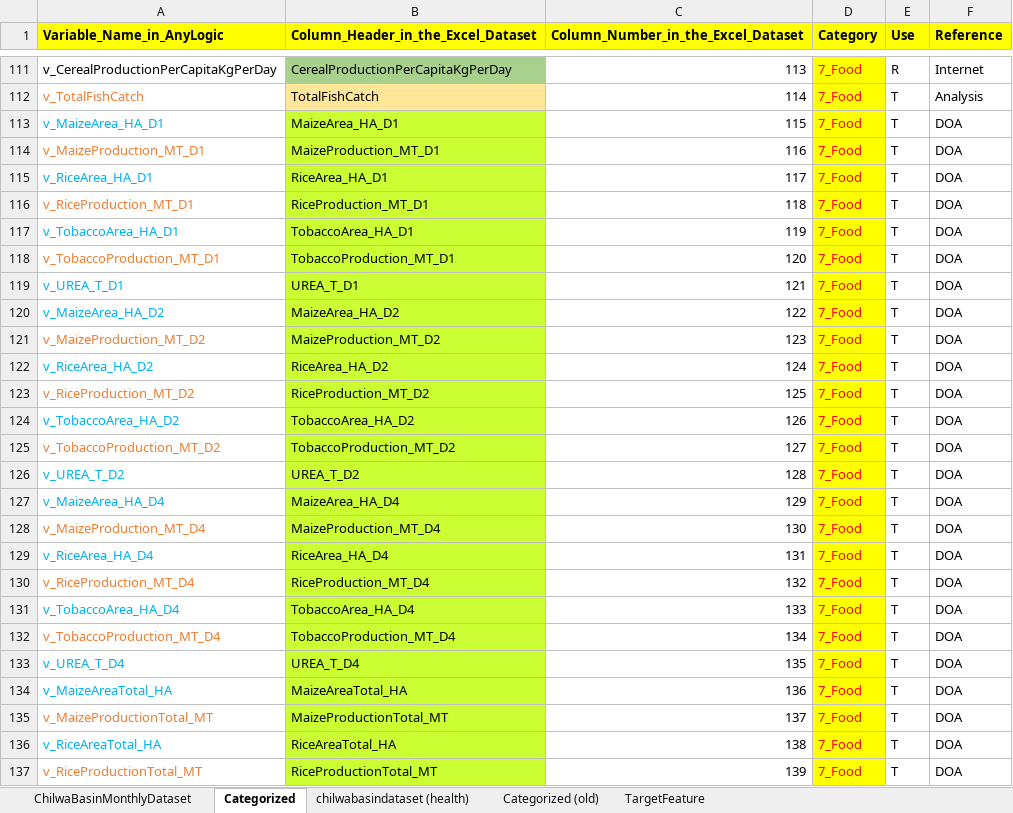
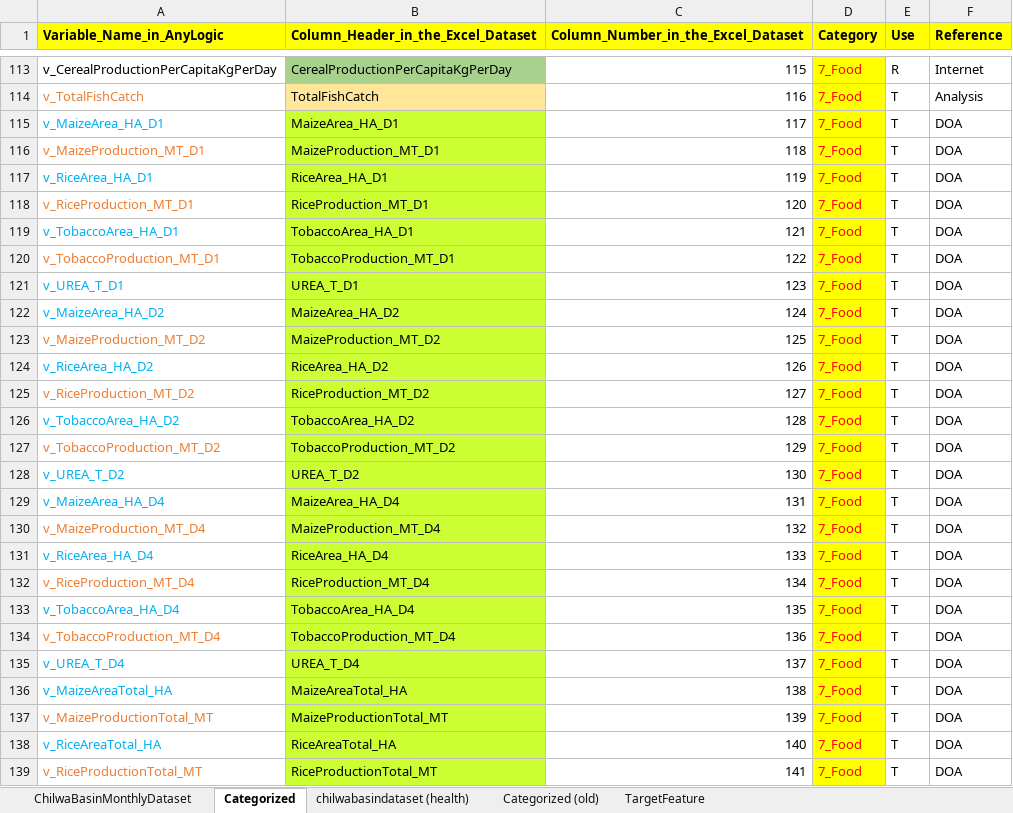
Before and after one commit to mtofighi/ChilwaBasin, an Excel workbook: ChilwaBasin_DataAnalysis_032024/Dataset/ChilwaBasin_Dataset_11202025.xlsx, sheet Categorized, drawn as a sheet; only a part is shown, gaps mark what is left out; values as stored, in another font and other column widths than the file's, no borders; addresses are those after the commit; the diff covers the shown part only; the diff names each change by its address in the sheet, - before the commit and + after, or states it on an @@ line.

```diff
--- a/ChilwaBasin_DataAnalysis_032024/Dataset/ChilwaBasin_Dataset_11202025.xlsx (sheet Categorized)
+++ b/ChilwaBasin_DataAnalysis_032024/Dataset/ChilwaBasin_Dataset_11202025.xlsx (sheet Categorized)
-C113: 113
+C113: 115
-C114: 114
+C114: 116
-C115: 115
+C115: 117
-C116: 116
+C116: 118
-C117: 117
+C117: 119
-C118: 118
+C118: 120
-C119: 119
+C119: 121
-C120: 120
+C120: 122
-C121: 121
+C121: 123
-C122: 122
+C122: 124
-C123: 123
+C123: 125
-C124: 124
+C124: 126
-C125: 125
+C125: 127
-C126: 126
+C126: 128
-C127: 127
+C127: 129
-C128: 128
+C128: 130
-C129: 129
+C129: 131
-C130: 130
+C130: 132
-C131: 131
+C131: 133
-C132: 132
+C132: 134
-C133: 133
+C133: 135
-C134: 134
+C134: 136
-C135: 135
+C135: 137
-C136: 136
+C136: 138
-C137: 137
+C137: 139
-C138: 138
+C138: 140
-C139: 139
+C139: 141
```
Also changed, not shown: 2 added rows and 55 edited cells elsewhere in this sheet, sheet ChilwaBasinMonthlyDataset.
